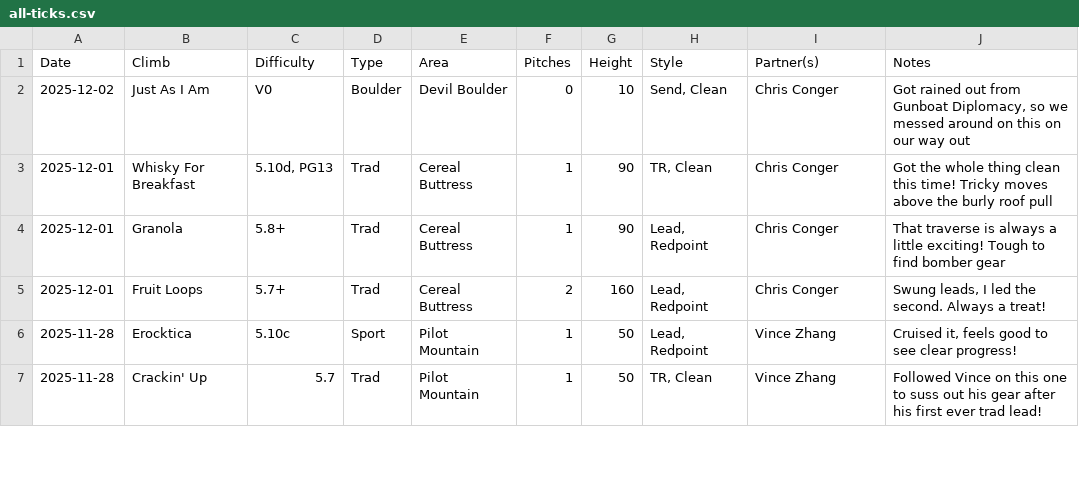
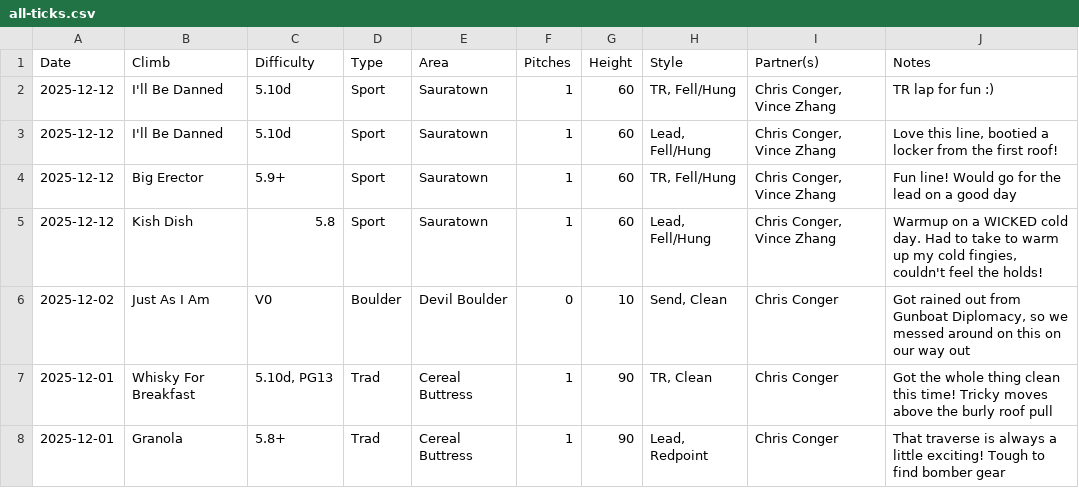
Before and after one commit to achiquit/websitejazzhands, a CSV file: climbing/data/all-ticks.csv, drawn as a sheet; only a part is shown; the shorter side is filled out with more unchanged rows; the diff names each change by its address in the sheet, - before the commit and + after, or states it on an @@ line.

Commit message:
Ticks & quotes update

```diff
--- a/climbing/data/all-ticks.csv
+++ b/climbing/data/all-ticks.csv
+row 2: 2025-12-12 | I'll Be Danned | 5.10d | Sport | Sauratown | 1 | 60 | TR, Fell/Hung | Chris Conger, Vince Zhang | TR lap for fun :)
+row 3: 2025-12-12 | I'll Be Danned | 5.10d | Sport | Sauratown | 1 | 60 | Lead, Fell/Hung | Chris Conger, Vince Zhang | Love this line, bootied a locker from the first roof!
+row 4: 2025-12-12 | Big Erector | 5.9+ | Sport | Sauratown | 1 | 60 | TR, Fell/Hung | Chris Conger, Vince Zhang | Fun line! Would go for the lead on a good day
+row 5: 2025-12-12 | Kish Dish | 5.8 | Sport | Sauratown | 1 | 60 | Lead, Fell/Hung | Chris Conger, Vince Zhang | Warmup on a WICKED cold day. Had to take to warm up my cold fingies, couldn't feel the holds!
```
Also changed, not shown: climbing/data/all-time-stats.csv, climbing/data/climb-locs.csv, 6 other files.
